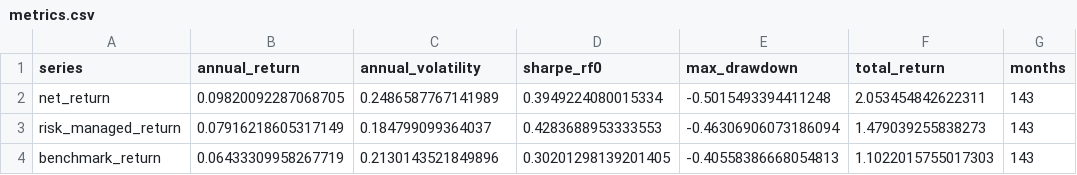
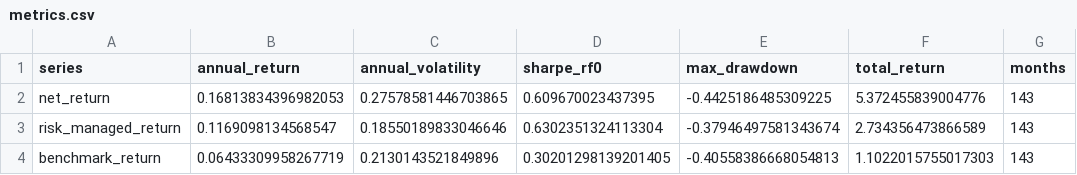
Before and after one commit to Shirllll/a-share-quant-research, a CSV file: output/metrics.csv, drawn as a sheet.

```diff
--- a/output/metrics.csv
+++ b/output/metrics.csv
@@ -1,4 +1,4 @@
 series,annual_return,annual_volatility,sharpe_rf0,max_drawdown,total_return,months
-net_return,0.09820092287068705,0.2486587767141989,0.3949224080015334,-0.5015493394411248,2.053454842622311,143
-risk_managed_return,0.07916218605317149,0.184799099364037,0.4283688953333553,-0.46306906073186094,1.479039255838273,143
+net_return,0.16813834396982053,0.27578581446703865,0.609670023437395,-0.4425186485309225,5.372455839004776,143
+risk_managed_return,0.1169098134568547,0.18550189833046646,0.6302351324113304,-0.37946497581343674,2.734356473866589,143
 benchmark_return,0.06433309958267719,0.2130143521849896,0.30201298139201405,-0.40558386668054813,1.1022015755017303,143
```
Also changed, not shown: output/backtest_monthly.csv, output/factor_ic.csv, 49 other files.
